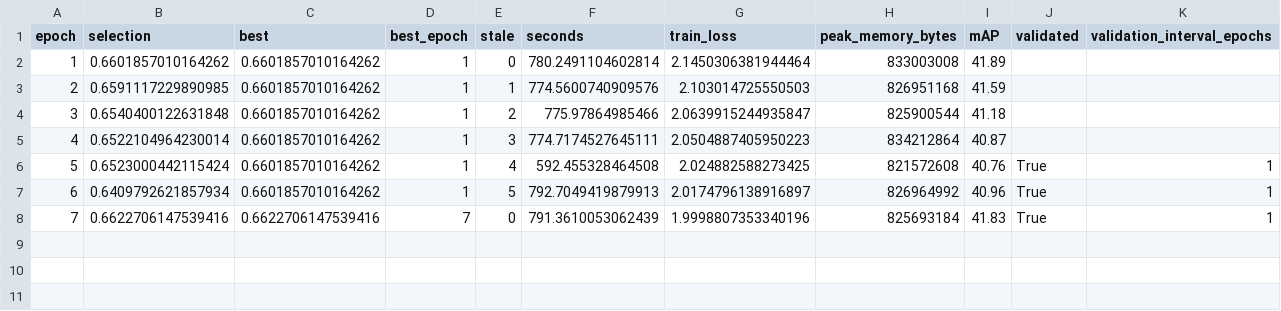
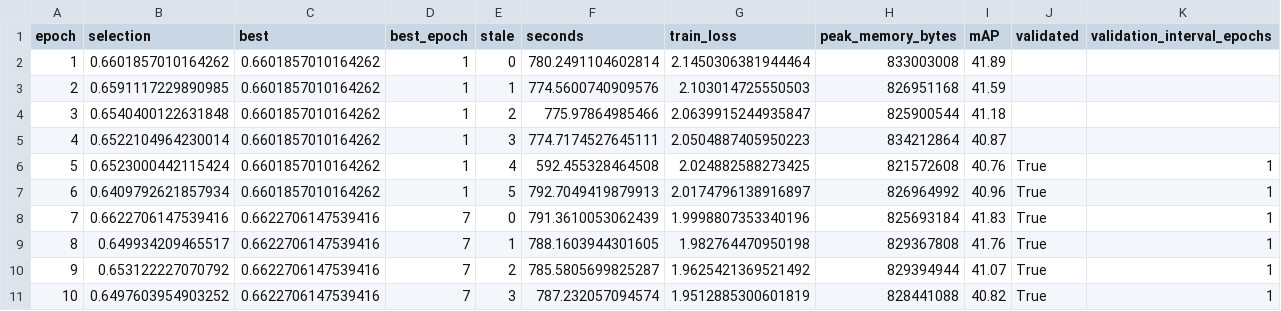
Before and after one commit to chinagalaxy2002/Improving-Target-Presence-for-Generalized-Moment-Retrieval, a CSV file: results/charades_multi_geq/flashvtg/val/multi_geq_full_history.csv, drawn as a sheet.

Commit message:
Add Charades Multi GEQ seed2023 implementation and verified progress

```diff
--- a/results/charades_multi_geq/flashvtg/val/multi_geq_full_history.csv
+++ b/results/charades_multi_geq/flashvtg/val/multi_geq_full_history.csv
@@ -8 +8,4 @@ epoch,selection,best,best_epoch,stale,seconds,train_loss,peak_memory_bytes,mAP,v
 7,0.6622706147539416,0.6622706147539416,7,0,791.3610053062439,1.9998807353340196,825693184,41.83,True,1
+8,0.649934209465517,0.6622706147539416,7,1,788.1603944301605,1.982764470950198,829367808,41.76,True,1
+9,0.653122227070792,0.6622706147539416,7,2,785.5805699825287,1.9625421369521492,829394944,41.07,True,1
+10,0.6497603954903252,0.6622706147539416,7,3,787.232057094574,1.9512885300601819,828441088,40.82,True,1
```
Also changed, not shown: results/charades_multi_geq/eatr/val/multi_history.csv, results/charades_multi_geq/eatr/val/multi_positive_only_history.csv, 56 other files.
